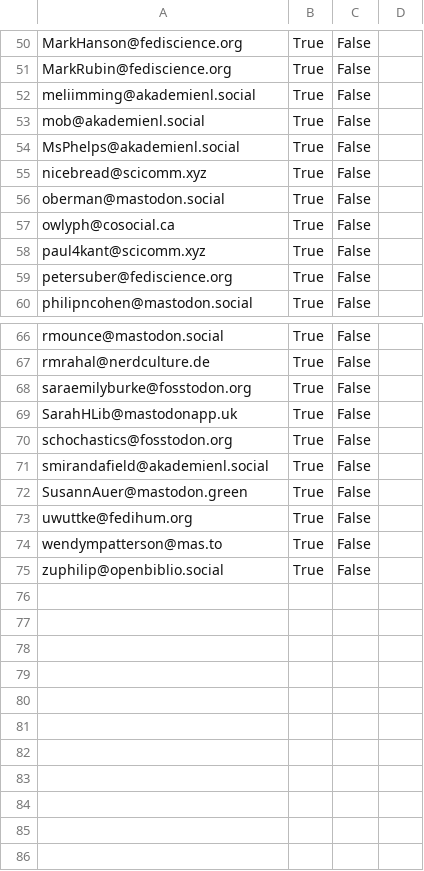
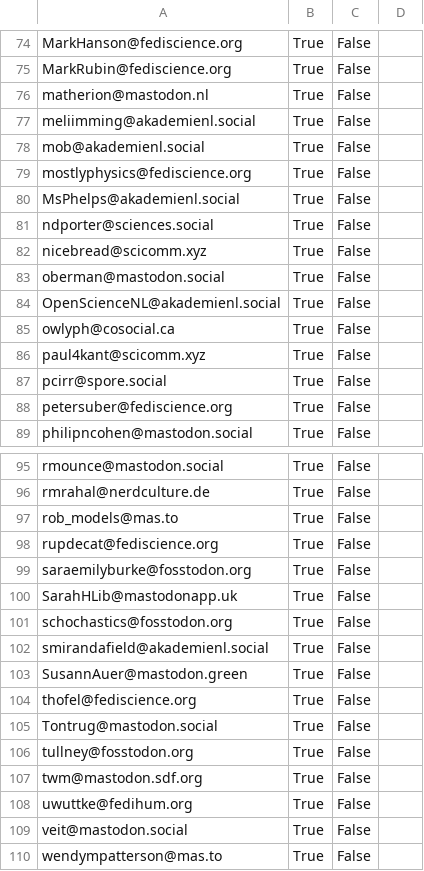
Before and after one commit to cstromblad/infosec_mastodon, a CSV file: openscience.csv, drawn as a sheet; only a part is shown, gaps mark what is left out; the shorter side is filled out with more unchanged rows; the diff covers the shown part only; the diff names each change by its address in the sheet, - before the commit and + after, or states it on an @@ line.

```diff
--- a/openscience.csv
+++ b/openscience.csv
+row 76: matherion@mastodon.nl | True | False
+row 79: mostlyphysics@fediscience.org | True | False
+row 81: ndporter@sciences.social | True | False
+row 84: OpenScienceNL@akademienl.social | True | False
+row 87: pcirr@spore.social | True | False
+row 97: rob_models@mas.to | True | False
+row 98: rupdecat@fediscience.org | True | False
+row 104: thofel@fediscience.org | True | False
+row 105: Tontrug@mastodon.social | True | False
+row 106: tullney@fosstodon.org | True | False
+row 107: twm@mastodon.sdf.org | True | False
+row 109: veit@mastodon.social | True | False
```
Also changed, not shown: 24 added rows and 1 edited cell elsewhere in this file.
